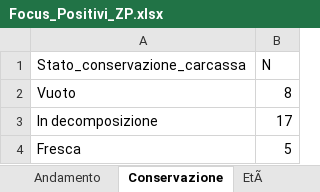
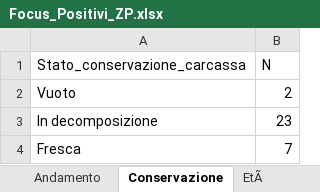
Before and after one commit to IZSAM-StatGIS/ReportPSA, an Excel workbook: Download/Focus_Positivi_ZP.xlsx, sheet Conservazione, drawn as a sheet; values as stored, in another font and other column widths than the file's, no borders; the diff names each change by its address in the sheet, - before the commit and + after, or states it on an @@ line.

```diff
--- a/Download/Focus_Positivi_ZP.xlsx (sheet Conservazione)
+++ b/Download/Focus_Positivi_ZP.xlsx (sheet Conservazione)
-B2 (N): 8
+B2 (N): 2
-B3 (N): 17
+B3 (N): 23
-B4 (N): 5
+B4 (N): 7
```
Also changed, not shown: sheet EtÃ, sheet Andamento, Download/Comuni_PSA.xlsx, Download/Focus_Positives_ZR.xlsx, 39 other files.
